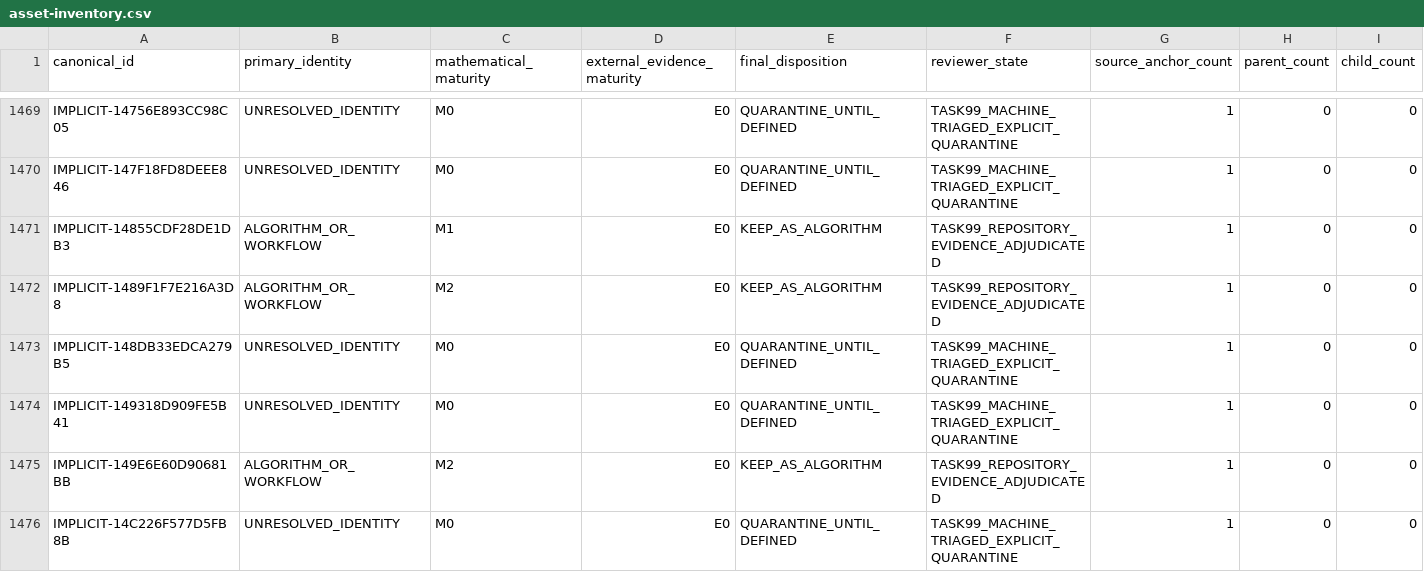
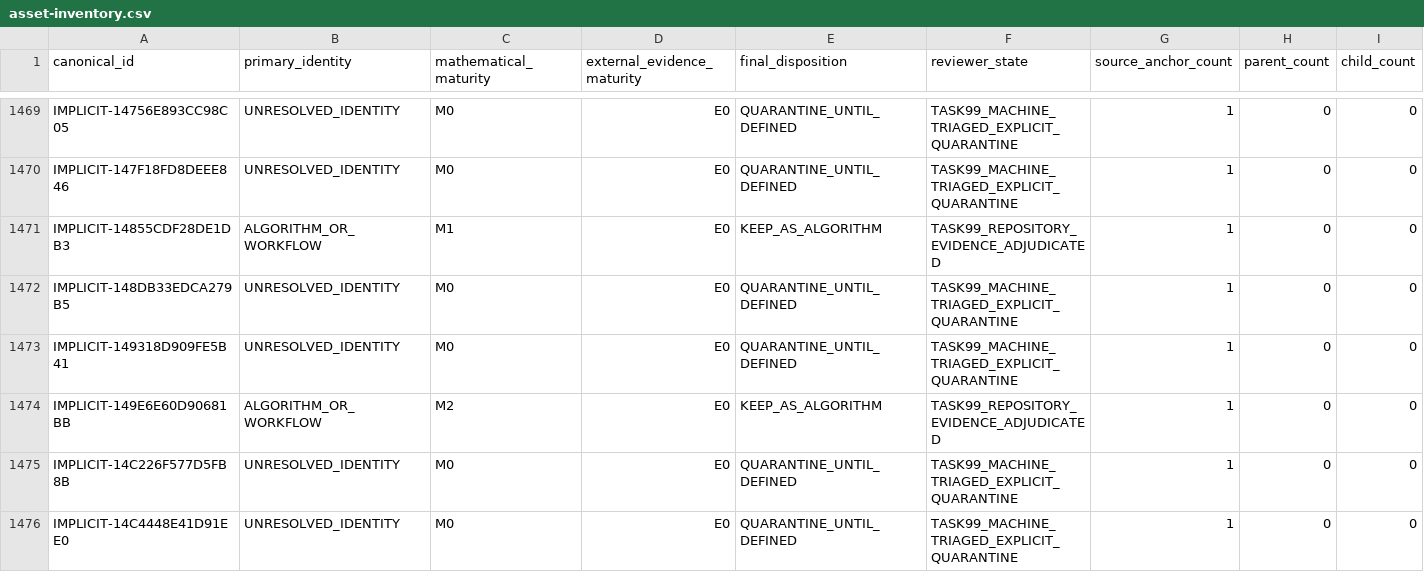
Before and after one commit to Arvin-liu/when-systems-catch-fire, a CSV file: ignition/data/foundation/function-assets/asset-inventory.csv, drawn as a sheet; only a part is shown, gaps mark what is left out; the shorter side is filled out with more unchanged rows; the diff covers the shown part only.

Commit message:
fix: regenerate foundation indexes for research workflow paths

```diff
--- a/ignition/data/foundation/function-assets/asset-inventory.csv
+++ b/ignition/data/foundation/function-assets/asset-inventory.csv
@@ -1471,3 +1471,2 @@ IMPLICIT-147F18FD8DEEE846,UNRESOLVED_IDENTITY,M0,E0,QUARANTINE_UNTIL_DEFINED,TAS
 IMPLICIT-14855CDF28DE1DB3,ALGORITHM_OR_WORKFLOW,M1,E0,KEEP_AS_ALGORITHM,TASK99_REPOSITORY_EVIDENCE_ADJUDICATED,1,0,0
-IMPLICIT-1489F1F7E216A3D8,ALGORITHM_OR_WORKFLOW,M2,E0,KEEP_AS_ALGORITHM,TASK99_REPOSITORY_EVIDENCE_ADJUDICATED,1,0,0
 IMPLICIT-148DB33EDCA279B5,UNRESOLVED_IDENTITY,M0,E0,QUARANTINE_UNTIL_DEFINED,TASK99_MACHINE_TRIAGED_EXPLICIT_QUARANTINE,1,0,0
```
Also changed, not shown: 8 removed rows elsewhere in this file, 23 other files.
